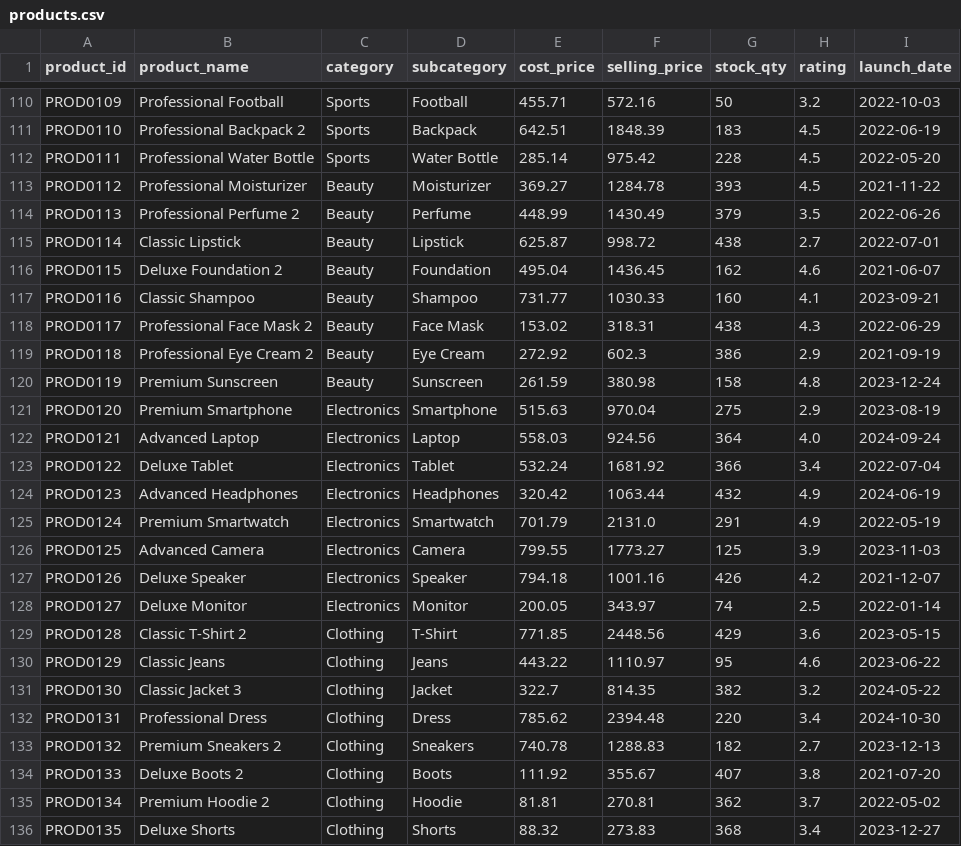
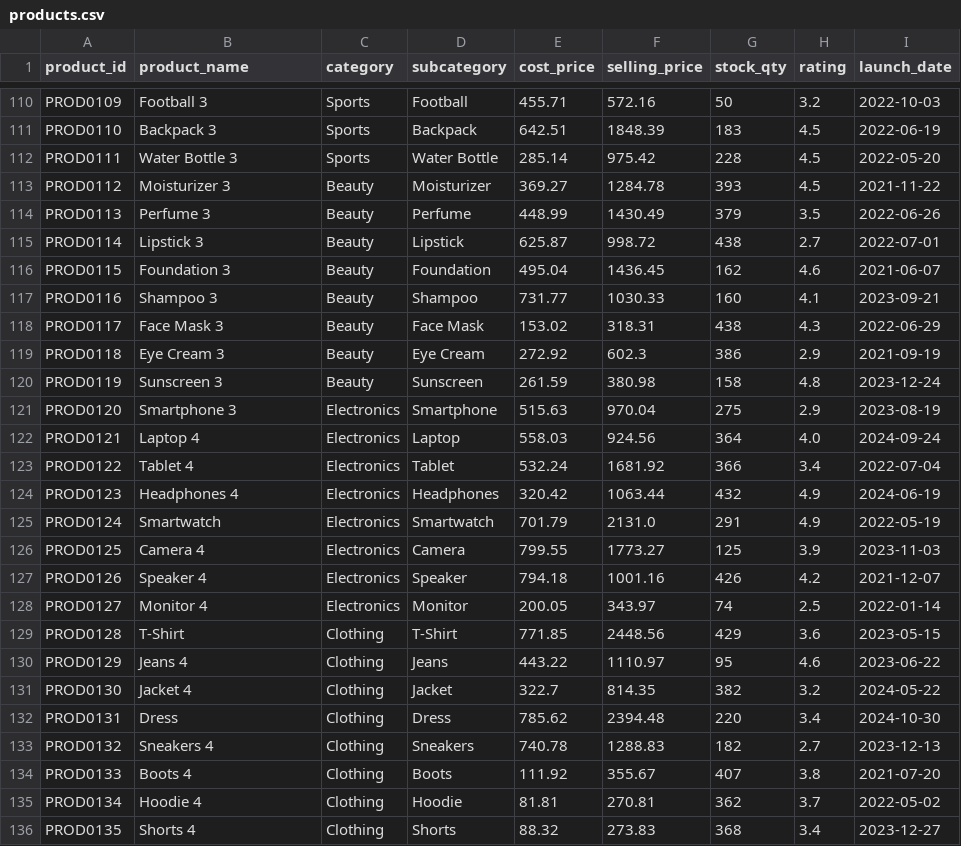
Before and after one commit to rishi-1603/E_commerce-Sales-and-Data-Analytics, a CSV file: data/raw/products.csv, drawn as a sheet; only a part is shown, gaps mark what is left out; the diff covers the shown part only; the diff names each change by its address in the sheet, - before the commit and + after, or states it on an @@ line.

Commit message:
feat: rename all 150 products to simple natural names (no suffixes, no duplicates)

```diff
--- a/data/raw/products.csv
+++ b/data/raw/products.csv
-B110 (product_name): Professional Football
+B110 (product_name): Football 3
-B111 (product_name): Professional Backpack 2
+B111 (product_name): Backpack 3
-B112 (product_name): Professional Water Bottle
+B112 (product_name): Water Bottle 3
-B113 (product_name): Professional Moisturizer
+B113 (product_name): Moisturizer 3
-B114 (product_name): Professional Perfume 2
+B114 (product_name): Perfume 3
-B115 (product_name): Classic Lipstick
+B115 (product_name): Lipstick 3
-B116 (product_name): Deluxe Foundation 2
+B116 (product_name): Foundation 3
-B117 (product_name): Classic Shampoo
+B117 (product_name): Shampoo 3
-B118 (product_name): Professional Face Mask 2
+B118 (product_name): Face Mask 3
-B119 (product_name): Professional Eye Cream 2
+B119 (product_name): Eye Cream 3
-B120 (product_name): Premium Sunscreen
+B120 (product_name): Sunscreen 3
-B121 (product_name): Premium Smartphone
+B121 (product_name): Smartphone 3
-B122 (product_name): Advanced Laptop
+B122 (product_name): Laptop 4
-B123 (product_name): Deluxe Tablet
+B123 (product_name): Tablet 4
-B124 (product_name): Advanced Headphones
+B124 (product_name): Headphones 4
-B125 (product_name): Premium Smartwatch
+B125 (product_name): Smartwatch
-B126 (product_name): Advanced Camera
+B126 (product_name): Camera 4
-B127 (product_name): Deluxe Speaker
+B127 (product_name): Speaker 4
-B128 (product_name): Deluxe Monitor
+B128 (product_name): Monitor 4
-B129 (product_name): Classic T-Shirt 2
+B129 (product_name): T-Shirt
-B130 (product_name): Classic Jeans
+B130 (product_name): Jeans 4
-B131 (product_name): Classic Jacket 3
+B131 (product_name): Jacket 4
-B132 (product_name): Professional Dress
+B132 (product_name): Dress
-B133 (product_name): Premium Sneakers 2
+B133 (product_name): Sneakers 4
-B134 (product_name): Deluxe Boots 2
+B134 (product_name): Boots 4
-B135 (product_name): Premium Hoodie 2
+B135 (product_name): Hoodie 4
-B136 (product_name): Deluxe Shorts
+B136 (product_name): Shorts 4
```
Also changed, not shown: 123 edited cells elsewhere in this file, data/processed/product_profitability.csv, 5 other files.
